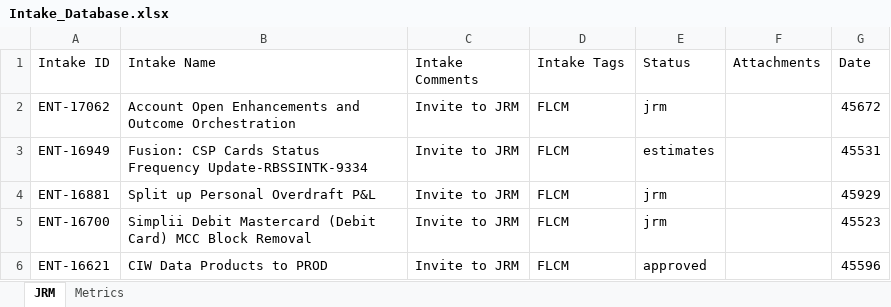
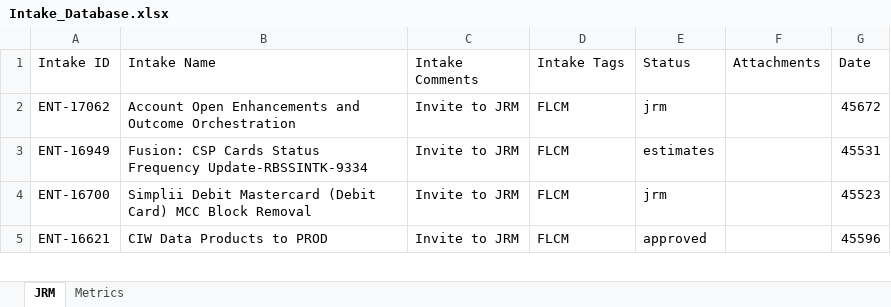
Before and after one commit to Parthiv18/intake, an Excel workbook: Intake_Database.xlsx, sheet JRM, drawn as a sheet; only a part is shown; values as stored, in another font and other column widths than the file's, no borders; the diff names each change by its address in the sheet, - before the commit and + after, or states it on an @@ line.

Commit message:
Delete card ENT-16881

```diff
--- a/Intake_Database.xlsx (sheet JRM)
+++ b/Intake_Database.xlsx (sheet JRM)
-row 4: ENT-16881 | Split up Personal Overdraft P&L | Invite to JRM | FLCM | jrm |  | 45929
```
